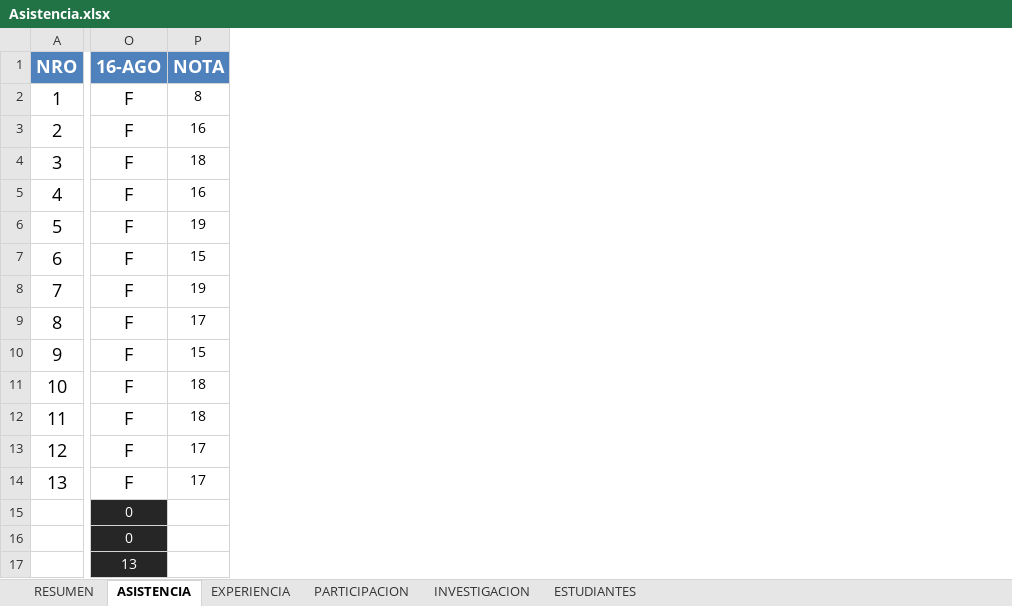
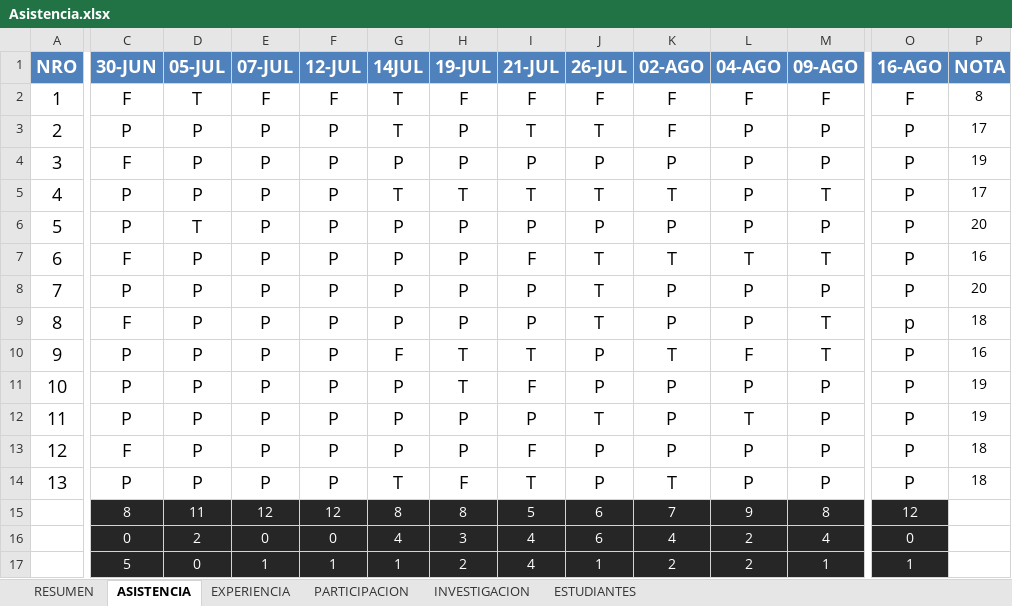
Before and after one commit to gcoronelc/UCS_TDP_2016-4, an Excel workbook: Docs/Asistencia.xlsx, sheet ASISTENCIA, drawn as a sheet; only a part is shown, gaps mark what is left out; values as stored, in another font and other column widths than the file's, no borders; the diff names each change by its address in the sheet, - before the commit and + after, or states it on an @@ line.

Commit message:
Notas Finales

```diff
--- a/Docs/Asistencia.xlsx (sheet ASISTENCIA)
+++ b/Docs/Asistencia.xlsx (sheet ASISTENCIA)
@@ column C (30-JUN) unhidden, rows 2-17: F | P | F | P | P | F | P | F | P | P | P | F | P | 8 | 0 | 5 @@
@@ column D (05-JUL) unhidden, rows 2-17: T | P | P | P | T | P | P | P | P | P | P | P | P | 11 | 2 | 0 @@
@@ column E (07-JUL) unhidden, rows 2-17: F | P | P | P | P | P | P | P | P | P | P | P | P | 12 | 0 | 1 @@
@@ column F (12-JUL) unhidden, rows 2-17: F | P | P | P | P | P | P | P | P | P | P | P | P | 12 | 0 | 1 @@
@@ column G (14JUL) unhidden, rows 2-17: T | T | P | T | P | P | P | P | F | P | P | P | T | 8 | 4 | 1 @@
@@ column H (19-JUL) unhidden, rows 2-17: F | P | P | T | P | P | P | P | T | T | P | P | F | 8 | 3 | 2 @@
@@ column I (21-JUL) unhidden, rows 2-17: F | T | P | T | P | F | P | P | T | F | P | F | T | 5 | 4 | 4 @@
@@ column J (26-JUL) unhidden, rows 2-17: F | T | P | T | P | T | T | T | P | P | T | P | P | 6 | 6 | 1 @@
@@ column K (02-AGO) unhidden, rows 2-17: F | F | P | T | P | T | P | P | T | P | P | P | T | 7 | 4 | 2 @@
@@ column L (04-AGO) unhidden, rows 2-17: F | P | P | P | P | T | P | P | F | P | T | P | P | 9 | 2 | 2 @@
@@ column M (09-AGO) unhidden, rows 2-17: F | P | P | T | P | T | P | T | T | P | P | P | P | 8 | 4 | 1 @@
-O3:O8 (16-AGO): F
+O3:O8 (16-AGO): P
-P3 (NOTA): 16
+P3 (NOTA): 17
-P4 (NOTA): 18
+P4 (NOTA): 19
-P5 (NOTA): 16
+P5 (NOTA): 17
-P6 (NOTA): 19
+P6 (NOTA): 20
-P7 (NOTA): 15
+P7 (NOTA): 16
-P8 (NOTA): 19
+P8 (NOTA): 20
-O9 (16-AGO): F
+O9 (16-AGO): p
-P9 (NOTA): 17
+P9 (NOTA): 18
-O10:O14 (16-AGO): F
+O10:O14 (16-AGO): P
-P10 (NOTA): 15
+P10 (NOTA): 16
-P11:P12 (NOTA): 18
+P11:P12 (NOTA): 19
-P13:P14 (NOTA): 17
+P13:P14 (NOTA): 18
-O15 (16-AGO): 0
+O15 (16-AGO): 12
-O17 (16-AGO): 13
+O17 (16-AGO): 1
```
Also changed, not shown: sheet RESUMEN, sheet INVESTIGACION, 3 other files.
